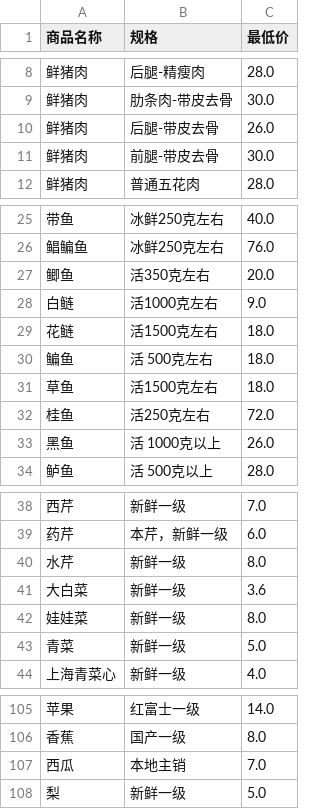
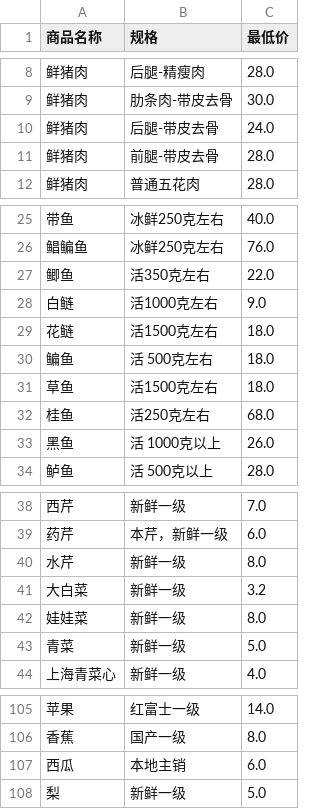
Before and after one commit to giverain/vegetable-price, a CSV file: price.csv, drawn as a sheet; only a part is shown, gaps mark what is left out.

```diff
--- a/price.csv
+++ b/price.csv
@@ -9,4 +9,4 @@
 鲜猪肉,肋条肉-带皮去骨,30.0
-鲜猪肉,后腿-带皮去骨,26.0
-鲜猪肉,前腿-带皮去骨,30.0
+鲜猪肉,后腿-带皮去骨,24.0
+鲜猪肉,前腿-带皮去骨,28.0
 鲜猪肉,普通五花肉,28.0
@@ -26,3 +26,3 @@
 鲳鳊鱼,冰鲜250克左右,76.0
-鲫鱼,活350克左右,20.0
+鲫鱼,活350克左右,22.0
 白鲢,活1000克左右,9.0
@@ -31,3 +31,3 @@
 草鱼,活1500克左右,18.0
-桂鱼,活250克左右,72.0
+桂鱼,活250克左右,68.0
 黑鱼,活 1000克以上,26.0
@@ -40,3 +40,3 @@
 水芹,新鲜一级,8.0
-大白菜,新鲜一级,3.6
+大白菜,新鲜一级,3.2
 娃娃菜,新鲜一级,8.0
@@ -106,3 +106,3 @@
 香蕉,国产一级,8.0
-西瓜,本地主销,7.0
+西瓜,本地主销,6.0
 梨,新鲜一级,5.0
```
Also changed, not shown: 1 other file.
